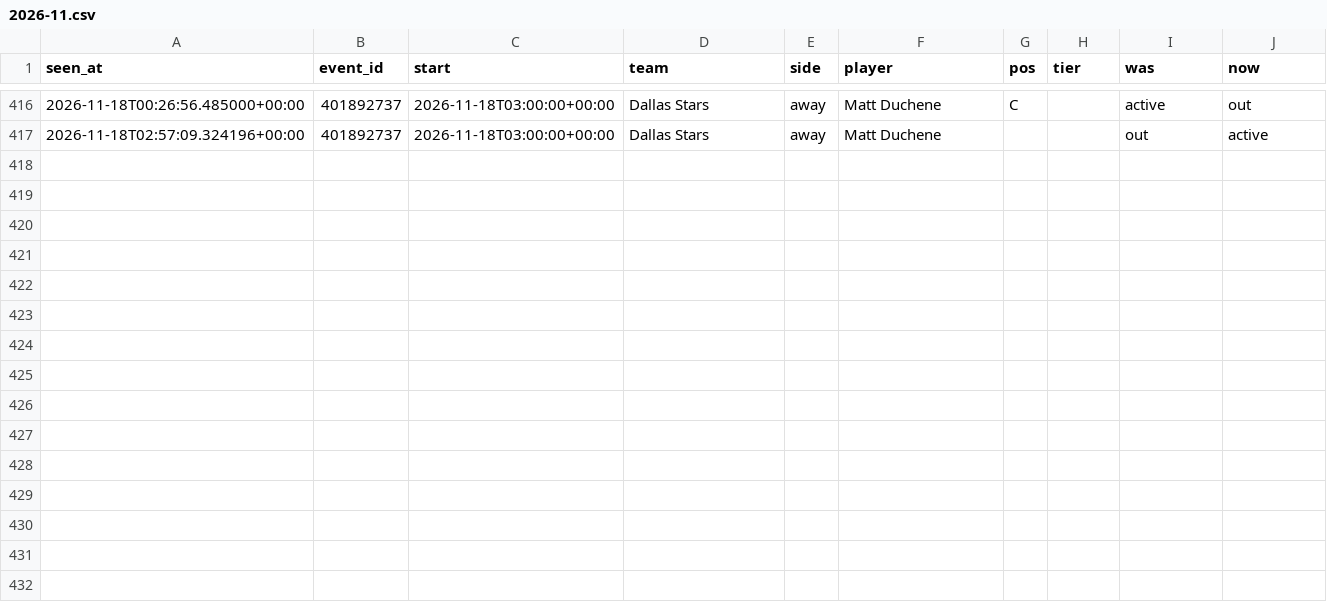
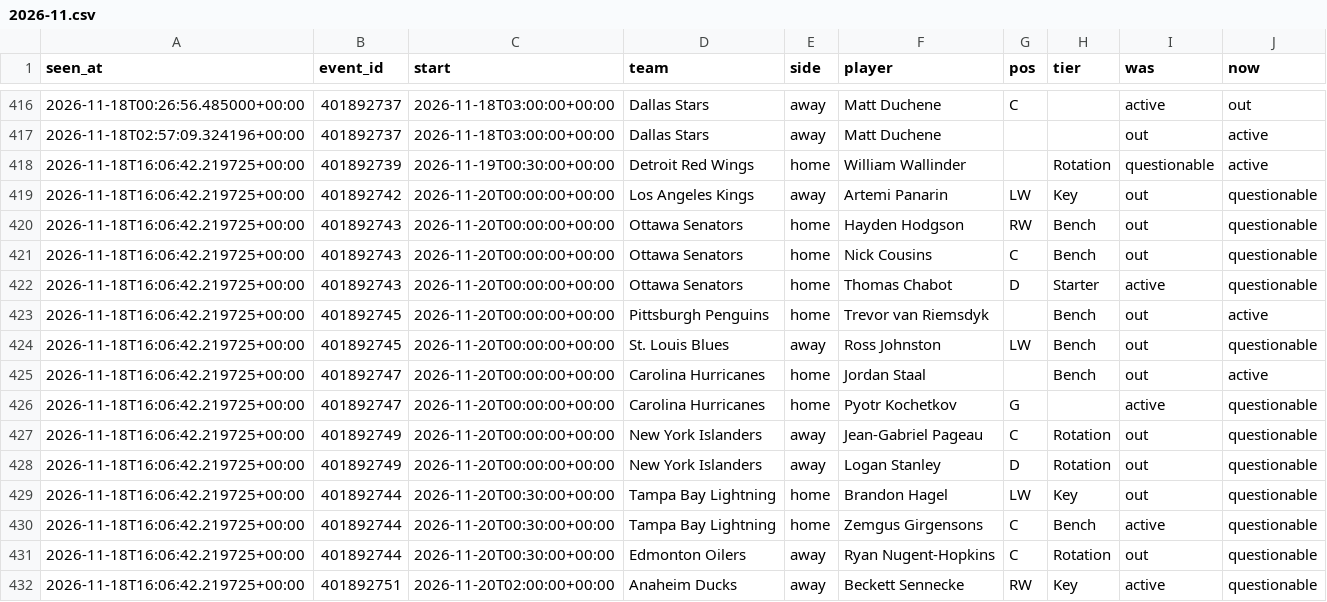
Before and after one commit to tdrey10/sports, a CSV file: data/injuries/nhl/2026-11.csv, drawn as a sheet; only a part is shown, gaps mark what is left out.

```diff
--- a/data/injuries/nhl/2026-11.csv
+++ b/data/injuries/nhl/2026-11.csv
@@ -417 +417,16 @@ seen_at,event_id,start,team,side,player,pos,tier,was,now
 2026-11-18T02:57:09.324196+00:00,401892737,2026-11-18T03:00:00+00:00,Dallas Stars,away,Matt Duchene,,,out,active
+2026-11-18T16:06:42.219725+00:00,401892739,2026-11-19T00:30:00+00:00,Detroit Red Wings,home,William Wallinder,,Rotation,questionable,active
+2026-11-18T16:06:42.219725+00:00,401892742,2026-11-20T00:00:00+00:00,Los Angeles Kings,away,Artemi Panarin,LW,Key,out,questionable
+2026-11-18T16:06:42.219725+00:00,401892743,2026-11-20T00:00:00+00:00,Ottawa Senators,home,Hayden Hodgson,RW,Bench,out,questionable
+2026-11-18T16:06:42.219725+00:00,401892743,2026-11-20T00:00:00+00:00,Ottawa Senators,home,Nick Cousins,C,Bench,out,questionable
+2026-11-18T16:06:42.219725+00:00,401892743,2026-11-20T00:00:00+00:00,Ottawa Senators,home,Thomas Chabot,D,Starter,active,questionable
+2026-11-18T16:06:42.219725+00:00,401892745,2026-11-20T00:00:00+00:00,Pittsburgh Penguins,home,Trevor van Riemsdyk,,Bench,out,active
+2026-11-18T16:06:42.219725+00:00,401892745,2026-11-20T00:00:00+00:00,St. Louis Blues,away,Ross Johnston,LW,Bench,out,questionable
+2026-11-18T16:06:42.219725+00:00,401892747,2026-11-20T00:00:00+00:00,Carolina Hurricanes,home,Jordan Staal,,Bench,out,active
+2026-11-18T16:06:42.219725+00:00,401892747,2026-11-20T00:00:00+00:00,Carolina Hurricanes,home,Pyotr Kochetkov,G,,active,questionable
+2026-11-18T16:06:42.219725+00:00,401892749,2026-11-20T00:00:00+00:00,New York Islanders,away,Jean-Gabriel Pageau,C,Rotation,out,questionable
+2026-11-18T16:06:42.219725+00:00,401892749,2026-11-20T00:00:00+00:00,New York Islanders,away,Logan Stanley,D,Rotation,out,questionable
+2026-11-18T16:06:42.219725+00:00,401892744,2026-11-20T00:30:00+00:00,Tampa Bay Lightning,home,Brandon Hagel,LW,Key,out,questionable
+2026-11-18T16:06:42.219725+00:00,401892744,2026-11-20T00:30:00+00:00,Tampa Bay Lightning,home,Zemgus Girgensons,C,Bench,active,questionable
+2026-11-18T16:06:42.219725+00:00,401892744,2026-11-20T00:30:00+00:00,Edmonton Oilers,away,Ryan Nugent-Hopkins,C,Rotation,out,questionable
+2026-11-18T16:06:42.219725+00:00,401892751,2026-11-20T02:00:00+00:00,Anaheim Ducks,away,Beckett Sennecke,RW,Key,active,questionable
```
Also changed, not shown: data/games/nba/2026-11.csv, data/games/ncaab/2024-11.csv, 55 other files.
